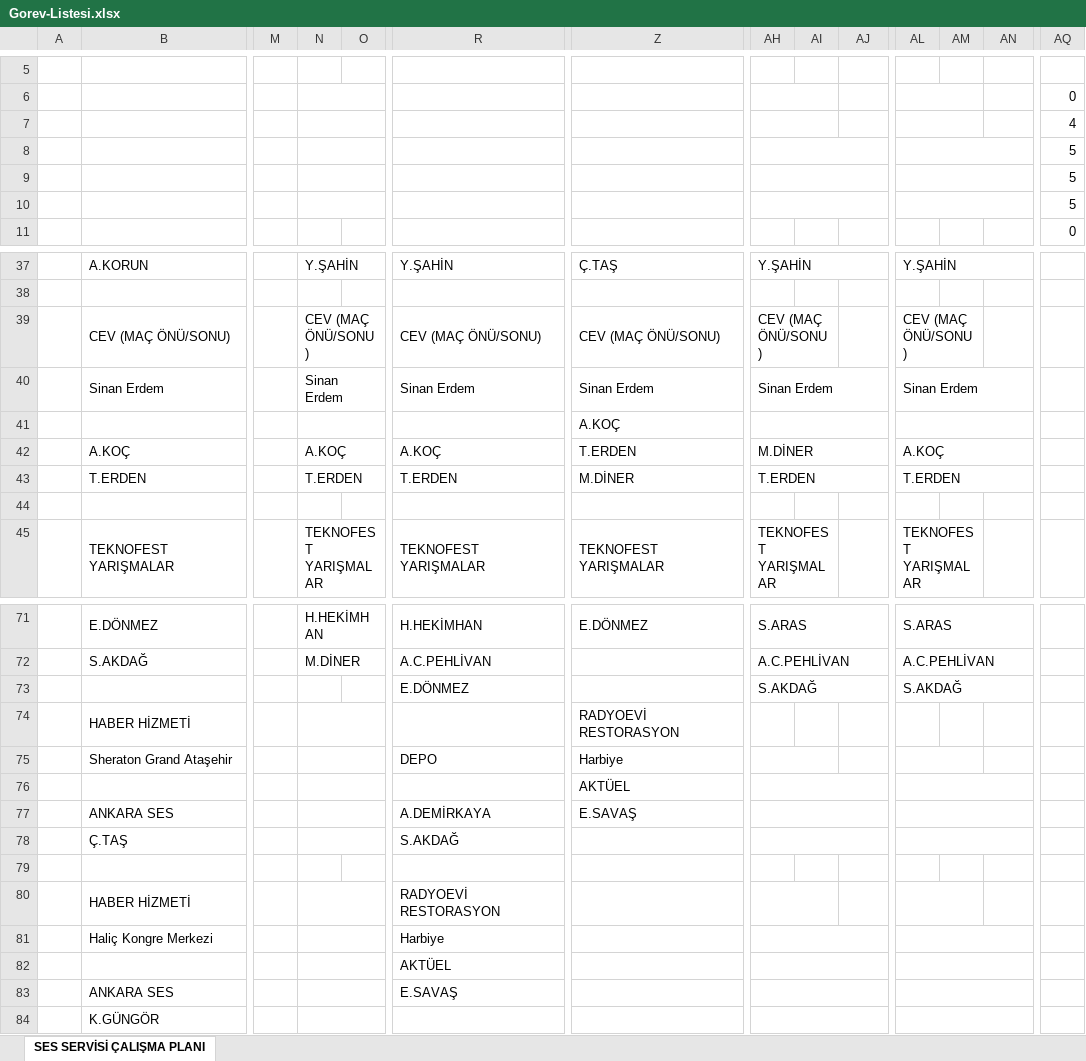
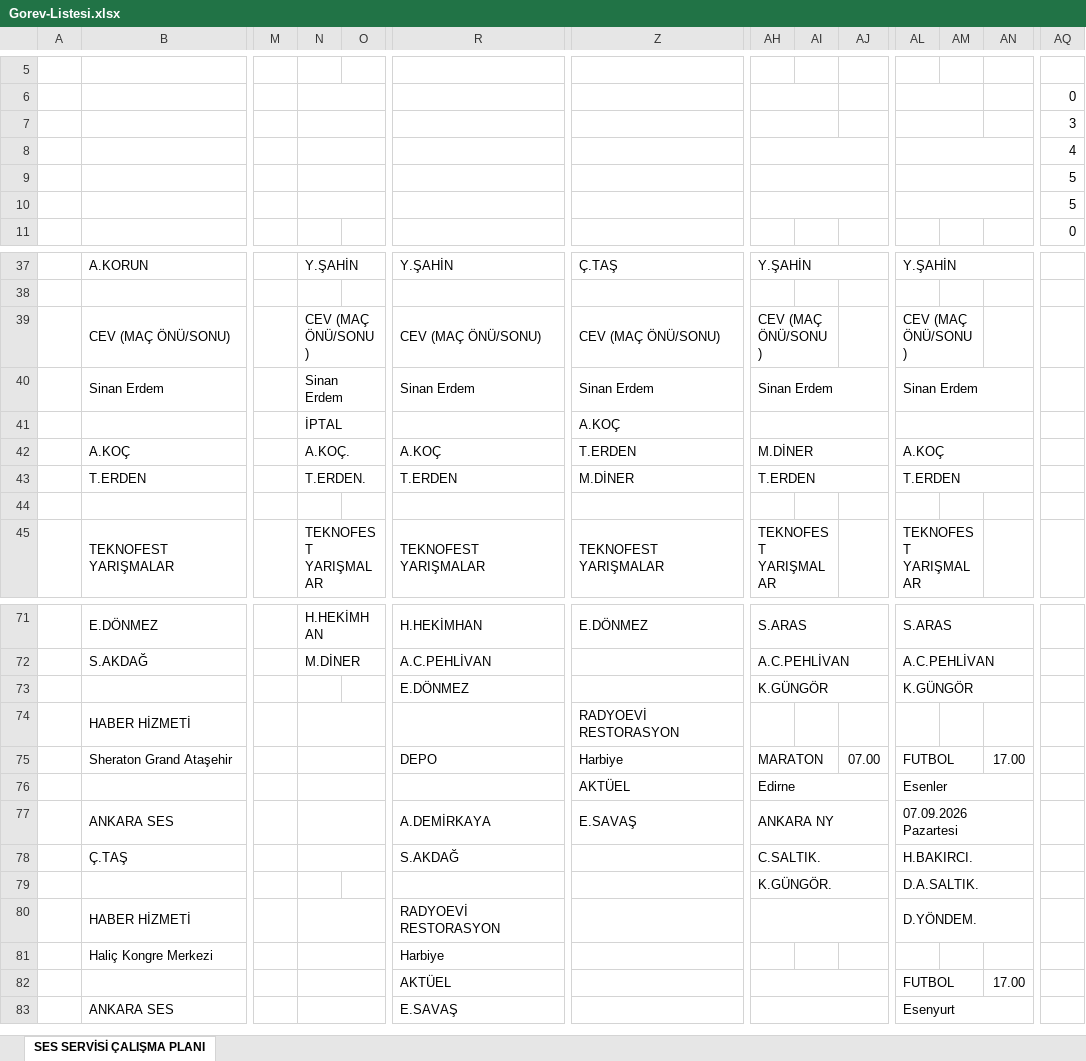
Before and after one commit to sesservisi/ses, an Excel workbook: Gorev-Listesi.xlsx, sheet SES SERVİSİ ÇALIŞMA PLANI, drawn as a sheet; only a part is shown, gaps mark what is left out; values as stored, in another font and other column widths than the file's, no cell formats; removed rows and columns are numbered as before the commit, all else as after; rows hold the shown columns only; the diff covers the shown part only; the diff names each change by its address in the sheet, - before the commit and + after, or states it on an @@ line.

```diff
--- a/Gorev-Listesi.xlsx (sheet SES SERVİSİ ÇALIŞMA PLANI)
+++ b/Gorev-Listesi.xlsx (sheet SES SERVİSİ ÇALIŞMA PLANI)
-AQ7: 4
+AQ7: 3
-AQ8: 5
+AQ8: 4
-N41: (empty)
+N41: İPTAL
-N42: A.KOÇ
+N42: A.KOÇ.
-N43: T.ERDEN
+N43: T.ERDEN.
-AH73: S.AKDAĞ
+AH73: K.GÜNGÖR
-AL73: S.AKDAĞ
+AL73: K.GÜNGÖR
-row 75:  | Sheraton Grand Ataşehir |  |  |  | DEPO | Harbiye
-row 76:  |  |  |  |  |  | AKTÜEL
+row 75:  | Sheraton Grand Ataşehir |  |  |  | DEPO | Harbiye | MARATON |  | 07.00 | FUTBOL |  | 17.00
+row 76:  |  |  |  |  |  | AKTÜEL | Edirne |  |  | Esenler
-AH77: (empty)
+AH77: ANKARA NY
-AL77: (empty)
+AL77: 07.09.2026 Pazartesi
-AH78: (empty)
+AH78: C.SALTIK.
-AL78: (empty)
+AL78: H.BAKIRCI.
-row 79: (empty)
+row 79:  |  |  |  |  |  |  | K.GÜNGÖR. |  |  | D.A.SALTIK.
+AH79:AJ79 merged
+AL79:AN79 merged
-AH80:AI80 merged
+AH80:AJ80 merged
-AL80: (empty)
+AL80: D.YÖNDEM.
-AL80:AM80 merged
+AL80:AN80 merged
-AH81:AJ81 merged
-AL81:AN81 merged
-row 82:  |  |  |  |  | AKTÜEL
+row 82:  |  |  |  |  | AKTÜEL |  |  |  |  | FUTBOL |  | 17.00
-AL83: (empty)
+AL83: Esenyurt
-row 84:  | K.GÜNGÖR
```
Also changed, not shown: 12 removed rows, 23 edited cells and merged cells elsewhere in this sheet, cell formats.
